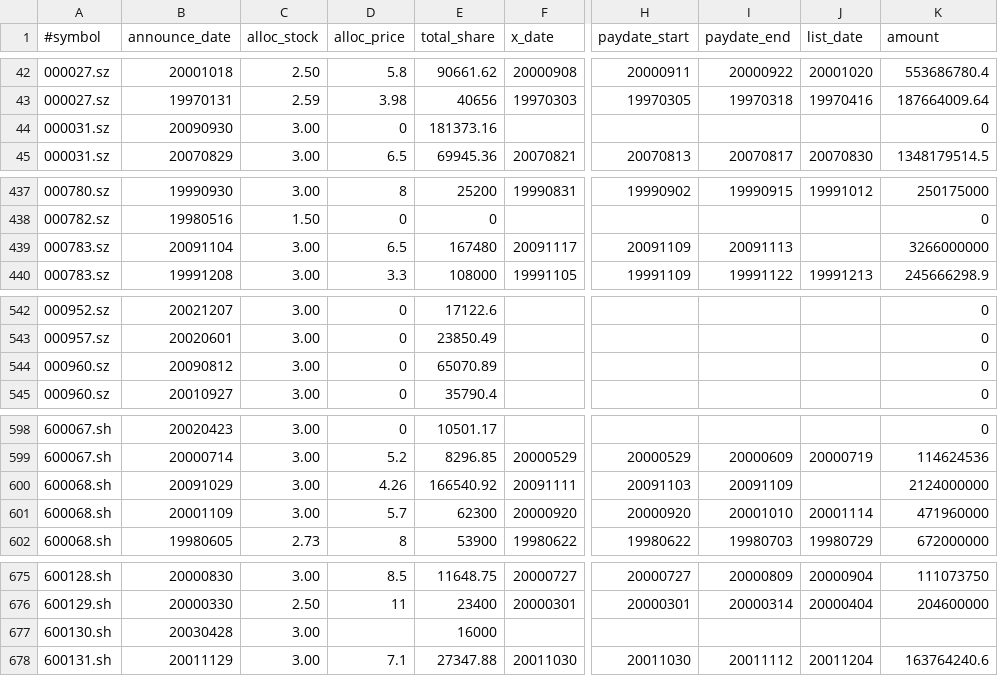
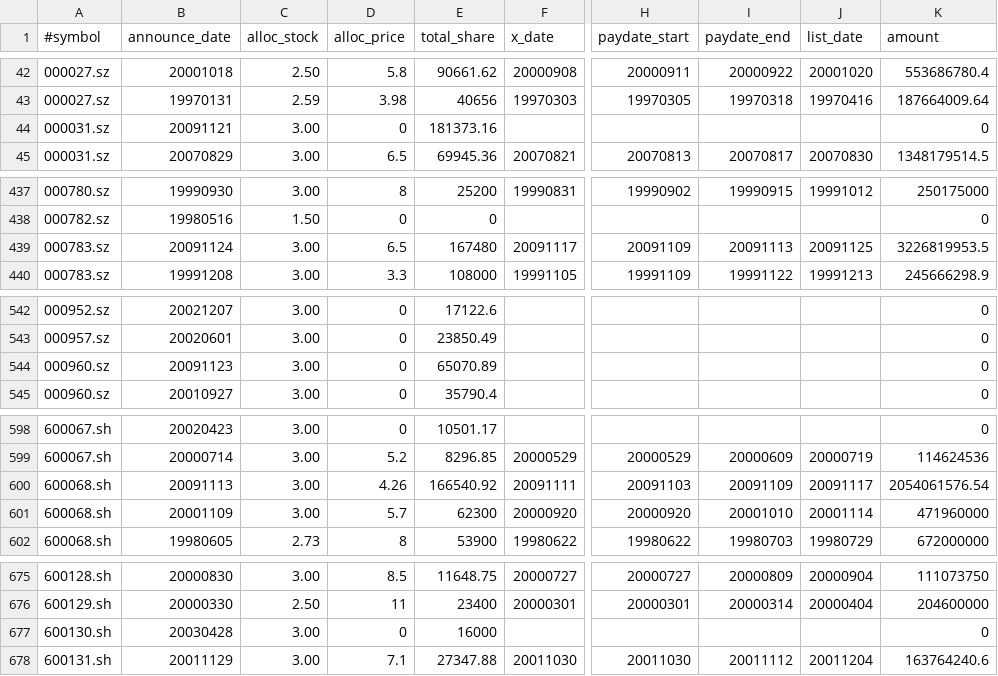
Before and after one commit to giantchen/azurespider, a CSV file: phenom/data/alloc.csv, drawn as a sheet; only a part is shown, gaps mark what is left out; the diff covers the shown part only; the diff names each change by its address in the sheet, - before the commit and + after, or states it on an @@ line.

```diff
--- a/phenom/data/alloc.csv
+++ b/phenom/data/alloc.csv
-B44 (announce_date): 20090930
+B44 (announce_date): 20091121
-B439 (announce_date): 20091104
+B439 (announce_date): 20091124
-J439 (list_date): (empty)
+J439 (list_date): 20091125
-K439 (amount): 3266000000
+K439 (amount): 3226819953.5
-B544 (announce_date): 20090812
+B544 (announce_date): 20091123
-B600 (announce_date): 20091029
+B600 (announce_date): 20091113
-J600 (list_date): (empty)
+J600 (list_date): 20091117
-K600 (amount): 2124000000
+K600 (amount): 2054061576.54
-D677 (alloc_price): (empty)
+D677 (alloc_price): 0
-K677 (amount): (empty)
+K677 (amount): 0
```
Also changed, not shown: 2 added rows and 25 edited cells elsewhere in this file, phenom/data/bonus.csv, 2 other files.
